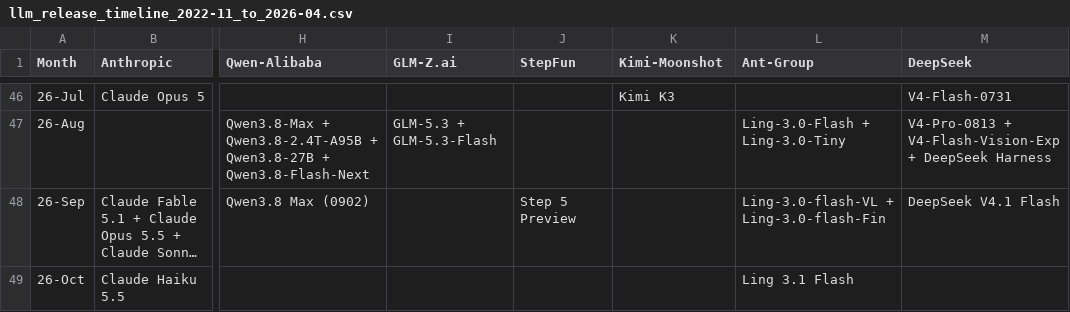
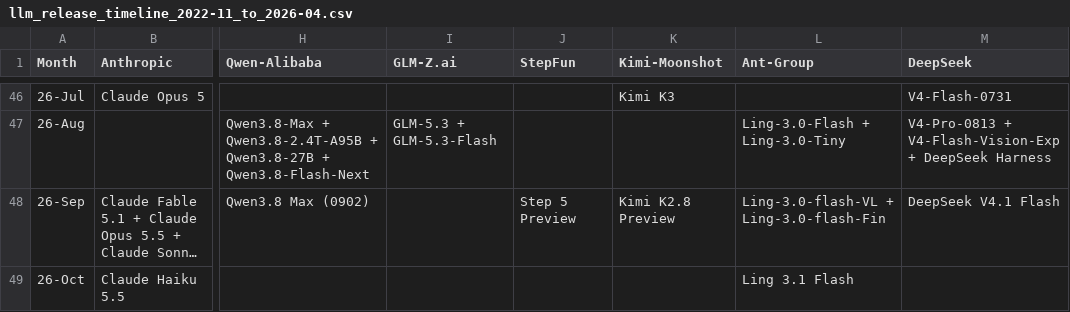
Before and after one commit to Physics-Lee/Monthly_Table_of_LLM_Releasing, a CSV file: llm_release_timeline_2022-11_to_2026-04.csv, drawn as a sheet; only a part is shown, gaps mark what is left out; long unchanged cells end in …; the diff names each change by its address in the sheet, - before the commit and + after, or states it on an @@ line.

Commit message:
data: add missing Kimi K2.8 Preview (26-Sep, manual backfill)

```diff
--- a/llm_release_timeline_2022-11_to_2026-04.csv
+++ b/llm_release_timeline_2022-11_to_2026-04.csv
-K48 (Kimi-Moonshot): (empty)
+K48 (Kimi-Moonshot): Kimi K2.8 Preview
```
Also changed, not shown: 3 other files.
